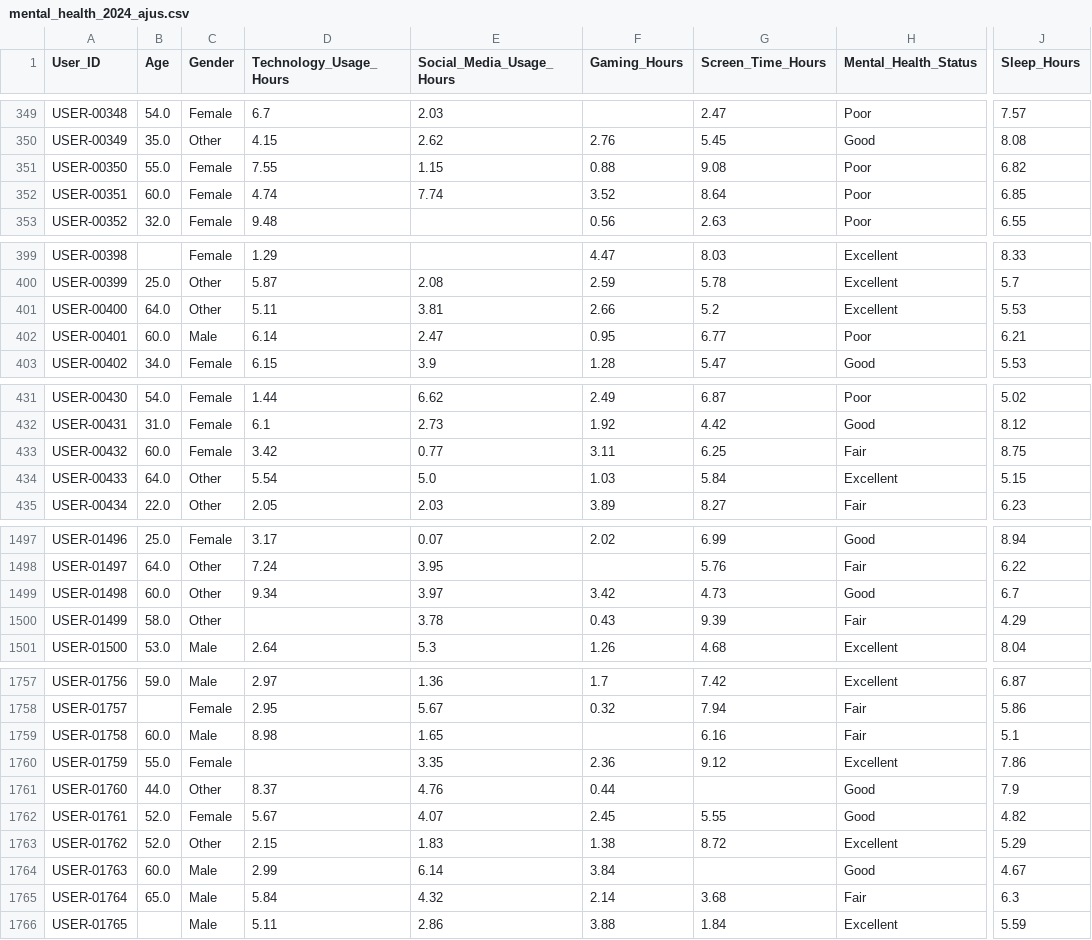
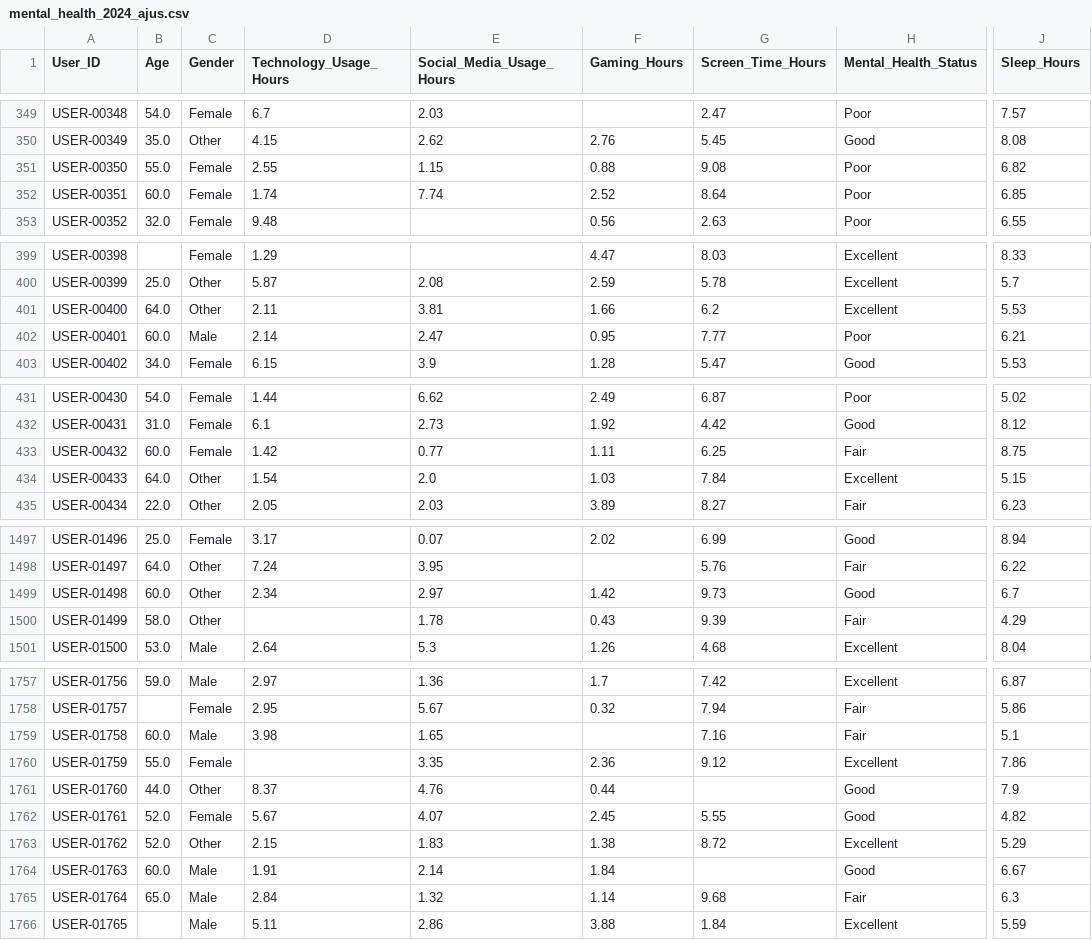
Before and after one commit to DanielTusarma/dataset_dt, a CSV file: mental_health_2024_ajus.csv, drawn as a sheet; only a part is shown, gaps mark what is left out; the diff covers the shown part only; the diff names each change by its address in the sheet, - before the commit and + after, or states it on an @@ line.

Commit message:
Update mental_health_2024_ajus.csv
visualizacion

```diff
--- a/mental_health_2024_ajus.csv
+++ b/mental_health_2024_ajus.csv
-D351 (Technology_Usage_Hours): 7.55
+D351 (Technology_Usage_Hours): 2.55
-D352 (Technology_Usage_Hours): 4.74
+D352 (Technology_Usage_Hours): 1.74
-F352 (Gaming_Hours): 3.52
+F352 (Gaming_Hours): 2.52
-D401 (Technology_Usage_Hours): 5.11
+D401 (Technology_Usage_Hours): 2.11
-F401 (Gaming_Hours): 2.66
+F401 (Gaming_Hours): 1.66
-G401 (Screen_Time_Hours): 5.2
+G401 (Screen_Time_Hours): 6.2
-D402 (Technology_Usage_Hours): 6.14
+D402 (Technology_Usage_Hours): 2.14
-G402 (Screen_Time_Hours): 6.77
+G402 (Screen_Time_Hours): 7.77
-D433 (Technology_Usage_Hours): 3.42
+D433 (Technology_Usage_Hours): 1.42
-F433 (Gaming_Hours): 3.11
+F433 (Gaming_Hours): 1.11
-D434 (Technology_Usage_Hours): 5.54
+D434 (Technology_Usage_Hours): 1.54
-E434 (Social_Media_Usage_Hours): 5.0
+E434 (Social_Media_Usage_Hours): 2.0
-G434 (Screen_Time_Hours): 5.84
+G434 (Screen_Time_Hours): 7.84
-D1499 (Technology_Usage_Hours): 9.34
+D1499 (Technology_Usage_Hours): 2.34
-E1499 (Social_Media_Usage_Hours): 3.97
+E1499 (Social_Media_Usage_Hours): 2.97
-F1499 (Gaming_Hours): 3.42
+F1499 (Gaming_Hours): 1.42
-G1499 (Screen_Time_Hours): 4.73
+G1499 (Screen_Time_Hours): 9.73
-E1500 (Social_Media_Usage_Hours): 3.78
+E1500 (Social_Media_Usage_Hours): 1.78
-D1759 (Technology_Usage_Hours): 8.98
+D1759 (Technology_Usage_Hours): 3.98
-G1759 (Screen_Time_Hours): 6.16
+G1759 (Screen_Time_Hours): 7.16
-D1764 (Technology_Usage_Hours): 2.99
+D1764 (Technology_Usage_Hours): 1.91
-E1764 (Social_Media_Usage_Hours): 6.14
+E1764 (Social_Media_Usage_Hours): 2.14
-F1764 (Gaming_Hours): 3.84
+F1764 (Gaming_Hours): 1.84
-J1764 (Sleep_Hours): 4.67
+J1764 (Sleep_Hours): 6.67
-D1765 (Technology_Usage_Hours): 5.84
+D1765 (Technology_Usage_Hours): 2.84
-E1765 (Social_Media_Usage_Hours): 4.32
+E1765 (Social_Media_Usage_Hours): 1.32
-F1765 (Gaming_Hours): 2.14
+F1765 (Gaming_Hours): 1.14
-G1765 (Screen_Time_Hours): 3.68
+G1765 (Screen_Time_Hours): 9.68
```
Also changed, not shown: 74 edited cells elsewhere in this file.
